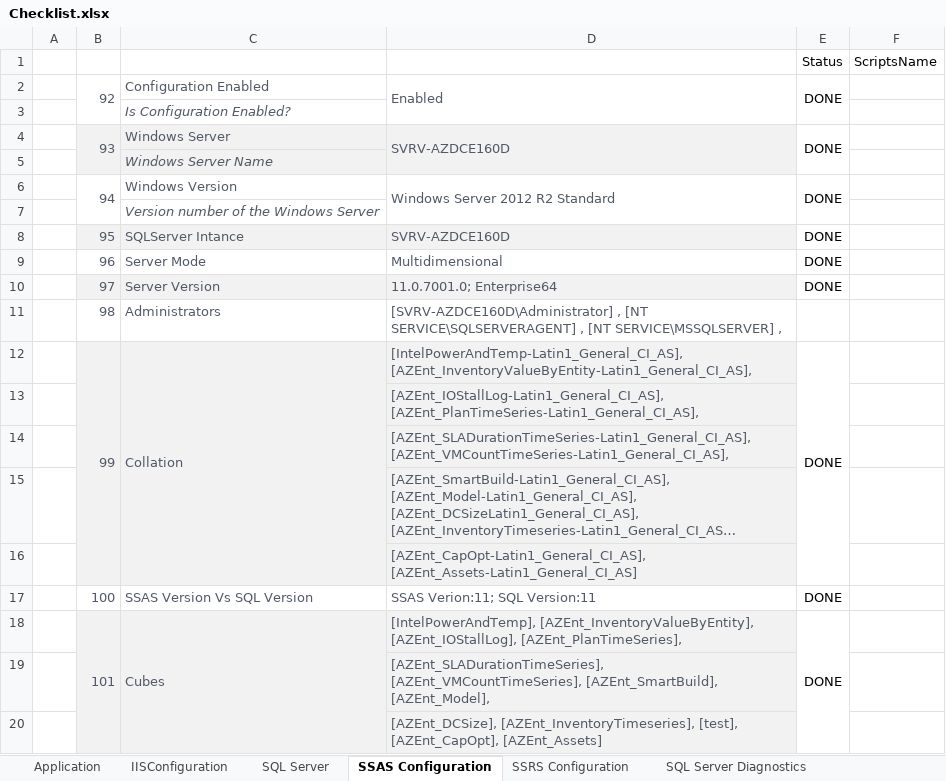
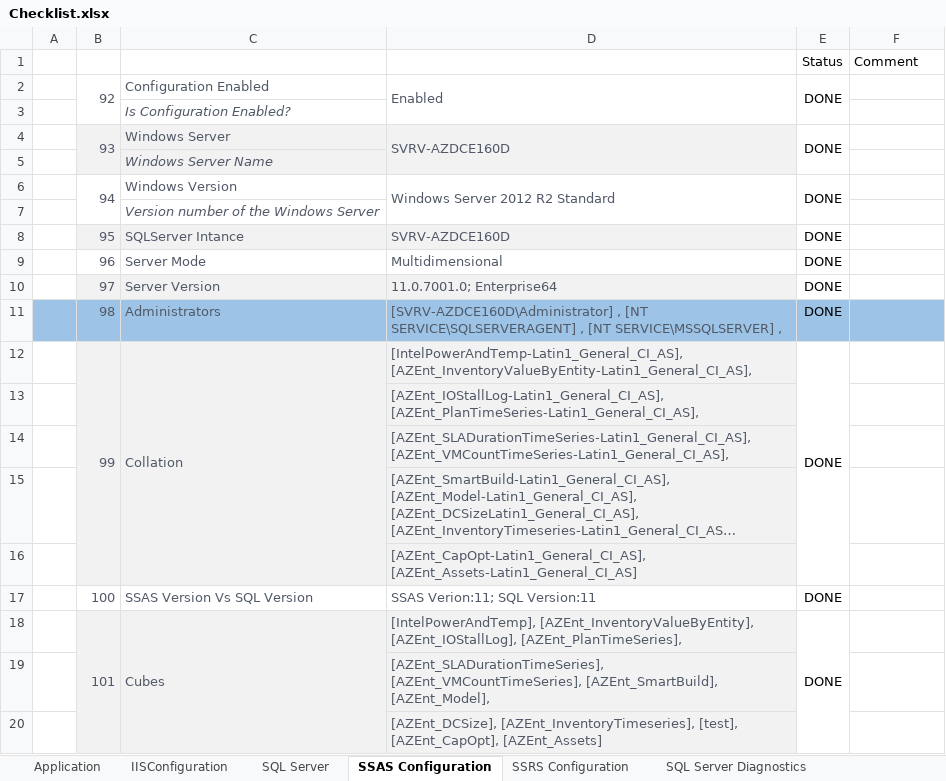
Before and after one commit to deekshatech-dev/AziraPowershellscript, an Excel workbook: Checklist.xlsx, sheet SSAS Configuration, drawn as a sheet; long unchanged cells end in …; values as stored, in another font and other column widths than the file's, no borders; the diff names each change by its address in the sheet, - before the commit and + after, or states it on an @@ line.

```diff
--- a/Checklist.xlsx (sheet SSAS Configuration)
+++ b/Checklist.xlsx (sheet SSAS Configuration)
-F1: ScriptsName
+F1: Comment
-A11:F11 fill: none
+A11:F11 fill: #9DC3E6
-E11: (empty)
+E11: DONE
```
Also changed, not shown: sheet Application, 2 other files.
